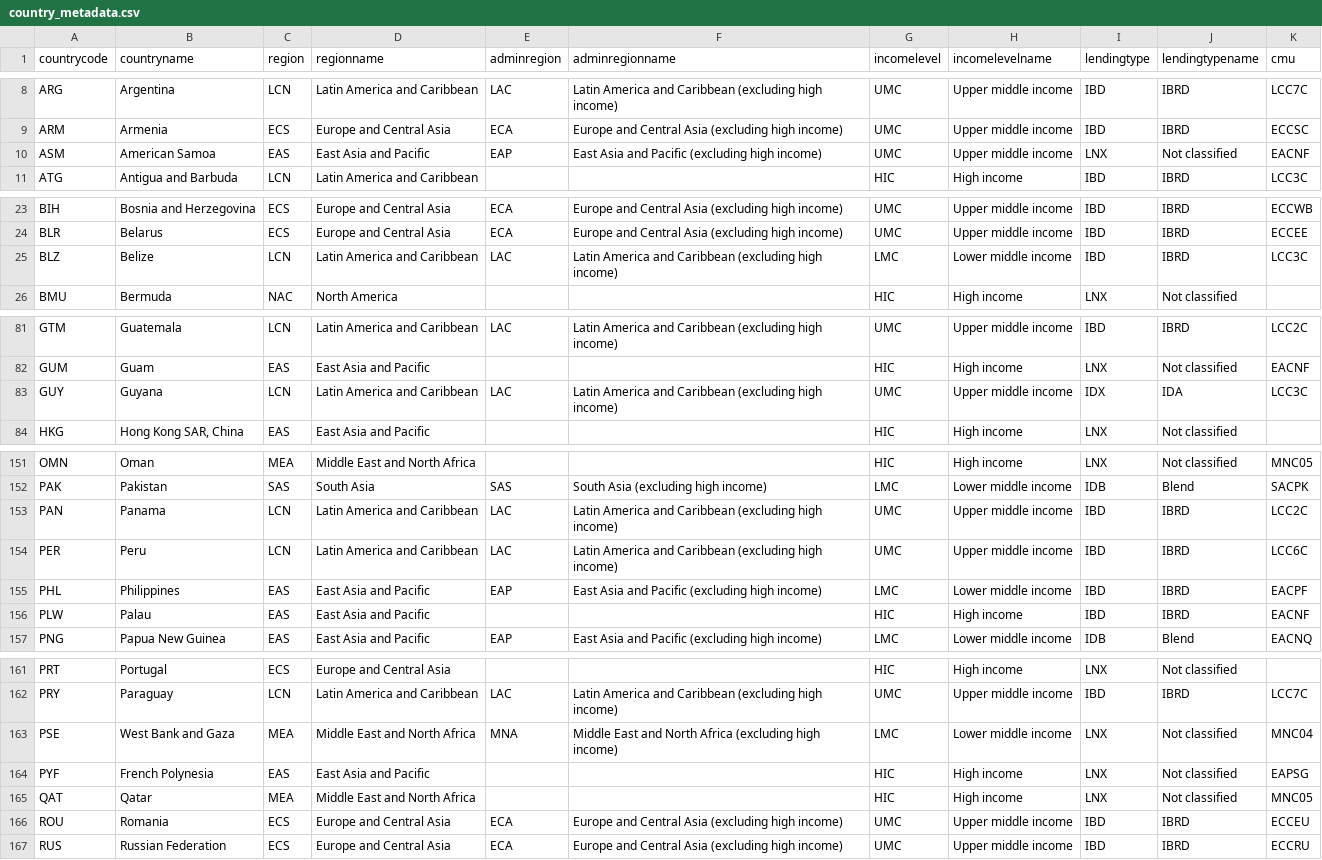
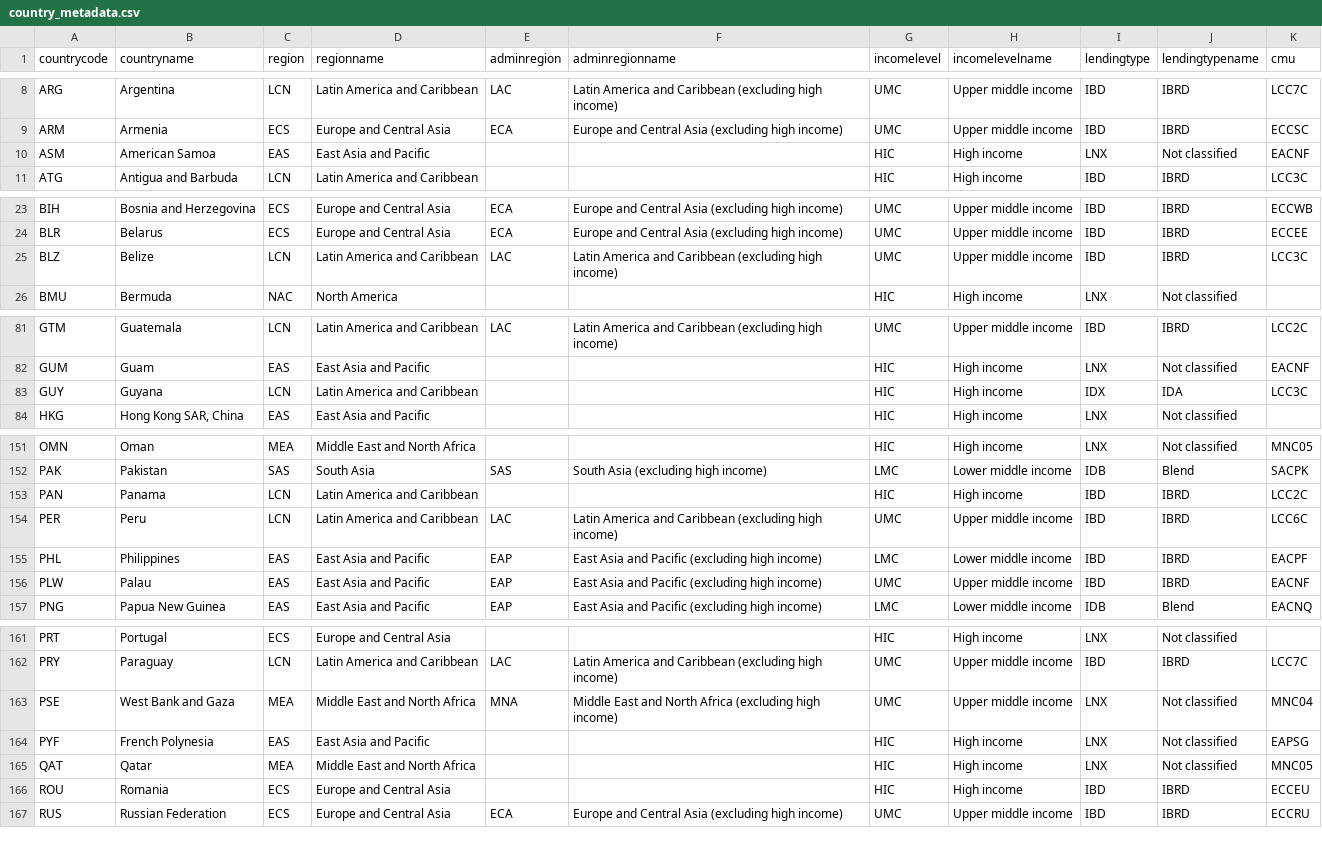
Before and after one commit to worldbank/LearningPoverty, a CSV file: 01_data/011_rawdata/hosted_in_repo/country_metadata.csv, drawn as a sheet; only a part is shown, gaps mark what is left out; the diff covers the shown part only.

```diff
--- a/01_data/011_rawdata/hosted_in_repo/country_metadata.csv
+++ b/01_data/011_rawdata/hosted_in_repo/country_metadata.csv
@@ -9,3 +9,3 @@ ARG,Argentina,LCN,Latin America and Caribbean,LAC,Latin America and Caribbean (e
 ARM,Armenia,ECS,Europe and Central Asia,ECA,Europe and Central Asia (excluding high income),UMC,Upper middle income,IBD,IBRD,ECCSC
-ASM,American Samoa,EAS,East Asia and Pacific,EAP,East Asia and Pacific (excluding high income),UMC,Upper middle income,LNX,Not classified,EACNF
+ASM,American Samoa,EAS,East Asia and Pacific,,,HIC,High income,LNX,Not classified,EACNF
 ATG,Antigua and Barbuda,LCN,Latin America and Caribbean,,,HIC,High income,IBD,IBRD,LCC3C
@@ -24,3 +24,3 @@ BIH,Bosnia and Herzegovina,ECS,Europe and Central Asia,ECA,Europe and Central As
 BLR,Belarus,ECS,Europe and Central Asia,ECA,Europe and Central Asia (excluding high income),UMC,Upper middle income,IBD,IBRD,ECCEE
-BLZ,Belize,LCN,Latin America and Caribbean,LAC,Latin America and Caribbean (excluding high income),LMC,Lower middle income,IBD,IBRD,LCC3C
+BLZ,Belize,LCN,Latin America and Caribbean,LAC,Latin America and Caribbean (excluding high income),UMC,Upper middle income,IBD,IBRD,LCC3C
 BMU,Bermuda,NAC,North America,,,HIC,High income,LNX,Not classified,
@@ -82,3 +82,3 @@ GTM,Guatemala,LCN,Latin America and Caribbean,LAC,Latin America and Caribbean (e
 GUM,Guam,EAS,East Asia and Pacific,,,HIC,High income,LNX,Not classified,EACNF
-GUY,Guyana,LCN,Latin America and Caribbean,LAC,Latin America and Caribbean (excluding high income),UMC,Upper middle income,IDX,IDA,LCC3C
+GUY,Guyana,LCN,Latin America and Caribbean,,,HIC,High income,IDX,IDA,LCC3C
 HKG,"Hong Kong SAR, China",EAS,East Asia and Pacific,,,HIC,High income,LNX,Not classified,
@@ -152,6 +152,6 @@ OMN,Oman,MEA,Middle East and North Africa,,,HIC,High income,LNX,Not classified,M
 PAK,Pakistan,SAS,South Asia,SAS,South Asia (excluding high income),LMC,Lower middle income,IDB,Blend,SACPK
-PAN,Panama,LCN,Latin America and Caribbean,LAC,Latin America and Caribbean (excluding high income),UMC,Upper middle income,IBD,IBRD,LCC2C
+PAN,Panama,LCN,Latin America and Caribbean,,,HIC,High income,IBD,IBRD,LCC2C
 PER,Peru,LCN,Latin America and Caribbean,LAC,Latin America and Caribbean (excluding high income),UMC,Upper middle income,IBD,IBRD,LCC6C
 PHL,Philippines,EAS,East Asia and Pacific,EAP,East Asia and Pacific (excluding high income),LMC,Lower middle income,IBD,IBRD,EACPF
-PLW,Palau,EAS,East Asia and Pacific,,,HIC,High income,IBD,IBRD,EACNF
+PLW,Palau,EAS,East Asia and Pacific,EAP,East Asia and Pacific (excluding high income),UMC,Upper middle income,IBD,IBRD,EACNF
 PNG,Papua New Guinea,EAS,East Asia and Pacific,EAP,East Asia and Pacific (excluding high income),LMC,Lower middle income,IDB,Blend,EACNQ
@@ -162,6 +162,6 @@ PRT,Portugal,ECS,Europe and Central Asia,,,HIC,High income,LNX,Not classified,
 PRY,Paraguay,LCN,Latin America and Caribbean,LAC,Latin America and Caribbean (excluding high income),UMC,Upper middle income,IBD,IBRD,LCC7C
-PSE,West Bank and Gaza,MEA,Middle East and North Africa,MNA,Middle East and North Africa (excluding high income),LMC,Lower middle income,LNX,Not classified,MNC04
+PSE,West Bank and Gaza,MEA,Middle East and North Africa,MNA,Middle East and North Africa (excluding high income),UMC,Upper middle income,LNX,Not classified,MNC04
 PYF,French Polynesia,EAS,East Asia and Pacific,,,HIC,High income,LNX,Not classified,EAPSG
 QAT,Qatar,MEA,Middle East and North Africa,,,HIC,High income,LNX,Not classified,MNC05
-ROU,Romania,ECS,Europe and Central Asia,ECA,Europe and Central Asia (excluding high income),UMC,Upper middle income,IBD,IBRD,ECCEU
+ROU,Romania,ECS,Europe and Central Asia,,,HIC,High income,IBD,IBRD,ECCEU
 RUS,Russian Federation,ECS,Europe and Central Asia,ECA,Europe and Central Asia (excluding high income),UMC,Upper middle income,IBD,IBRD,ECCRU
```
Also changed, not shown: 15 edited cells elsewhere in this file, 01_data/011_rawdata/hosted_in_repo/enrollment_tenr_wbopendata.csv, 01_data/011_rawdata/hosted_in_repo/hci_indicators_wbopendata.csv, 33 other files.
